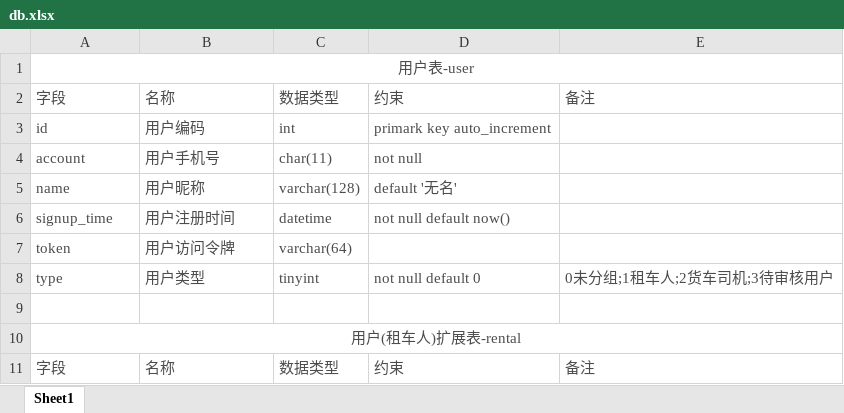
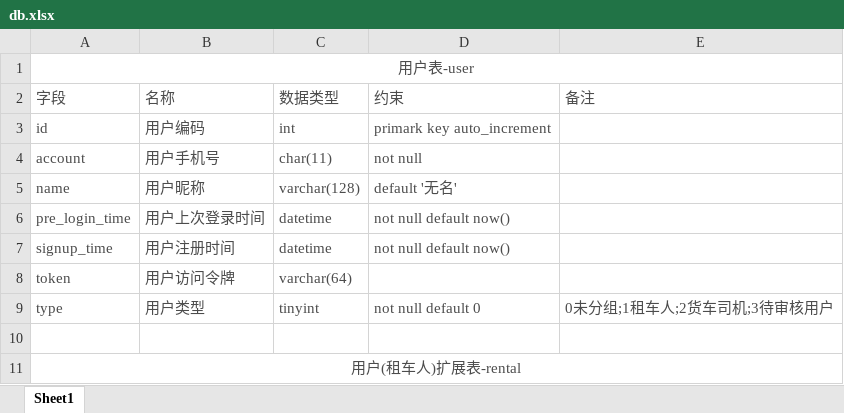
Before and after one commit to mlssz/-, an Excel workbook: 数据库/db.xlsx, sheet Sheet1, drawn as a sheet; only a part is shown; the shorter side is filled out with more unchanged rows; values as stored, in another font and other column widths than the file's, no borders; the diff names each change by its address in the sheet, - before the commit and + after, or states it on an @@ line.

Commit message:
fixbug: lacking line table; add pre_login_time for user

```diff
--- a/数据库/db.xlsx (sheet Sheet1)
+++ b/数据库/db.xlsx (sheet Sheet1)
+row 6: pre_login_time | 用户上次登录时间 | datetime | not null default now()
```
Also changed, not shown: 2 other files.
